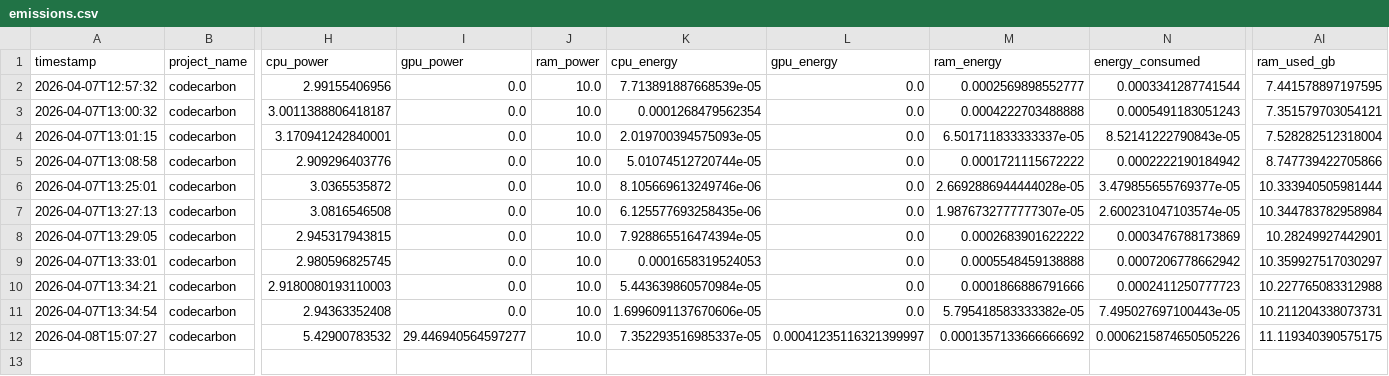
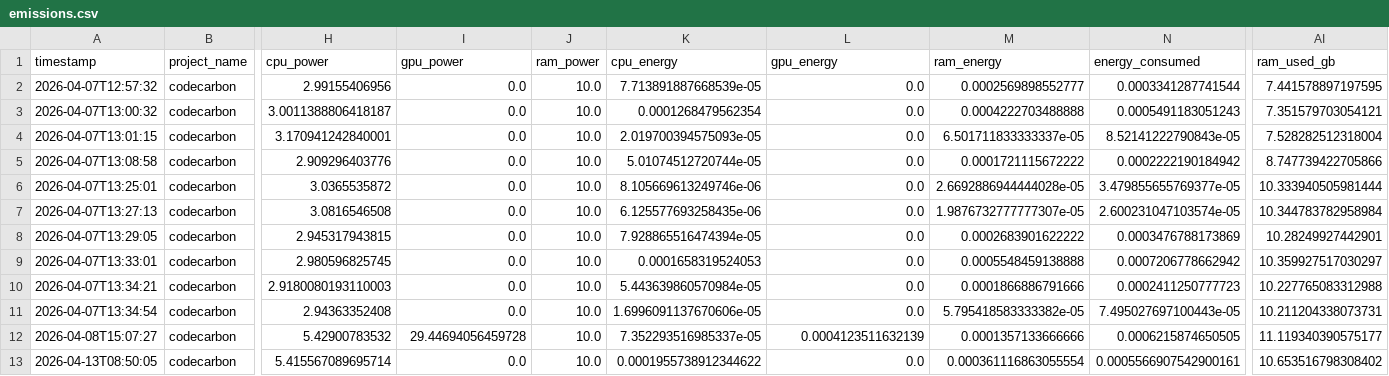
Before and after one commit to Kiyu1-EFREI/Earth_Tech_Project_SC1E, a CSV file: Code/emissions.csv, drawn as a sheet; only a part is shown, gaps mark what is left out; rows hold the shown columns only; the diff names each change by its address in the sheet, - before the commit and + after, or states it on an @@ line.

```diff
--- a/Code/emissions.csv
+++ b/Code/emissions.csv
-I12 (gpu_power): 29.446940564597277
+I12 (gpu_power): 29.44694056459728
-L12 (gpu_energy): 0.00041235116321399997
+L12 (gpu_energy): 0.0004123511632139
-M12 (ram_energy): 0.0001357133666666692
+M12 (ram_energy): 0.0001357133666666
-N12 (energy_consumed): 0.0006215874650505226
+N12 (energy_consumed): 0.0006215874650505
-AI12 (ram_used_gb): 11.119340390575175
+AI12 (ram_used_gb): 11.119340390575177
+row 13: 2026-04-13T08:50:05 | codecarbon | 5.415567089695714 | 0.0 | 10.0 | 0.0001955738912344622 | 0.0 | 0.000361116863055554 | 0.0005566907542900161 | 10.653516798308402
```
Also changed, not shown: 1 other file.
